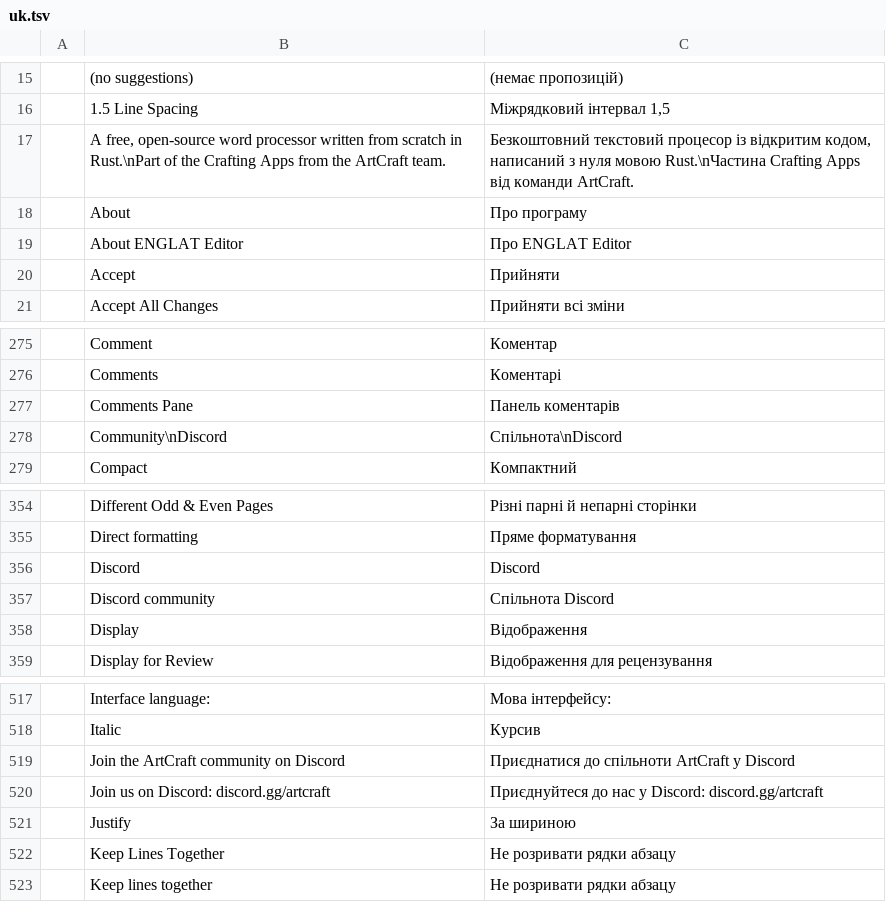
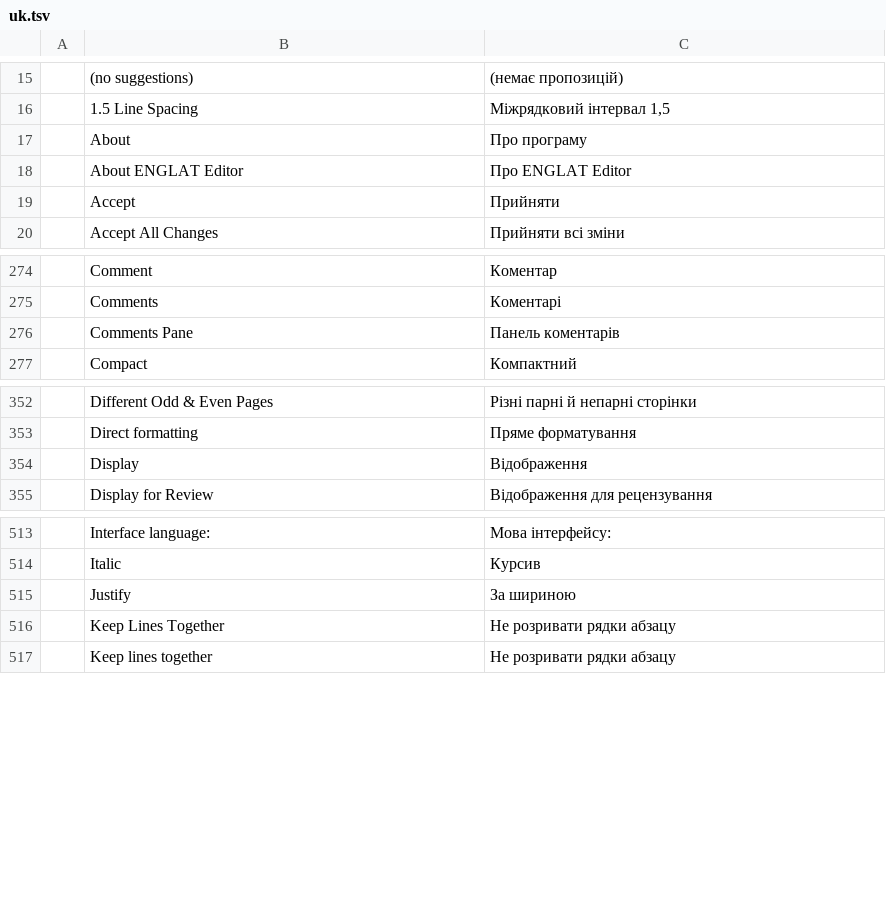
Before and after one commit to zi007/englat-editor, a TSV file: crates/ui-egui/src/i18n/uk.tsv, drawn as a sheet; only a part is shown, gaps mark what is left out.

```diff
--- a/crates/ui-egui/src/i18n/uk.tsv
+++ b/crates/ui-egui/src/i18n/uk.tsv
@@ -16,3 +16,2 @@
 	1.5 Line Spacing	Міжрядковий інтервал 1,5
-	A free, open-source word processor written from scratch in Rust.\nPart of the Crafting Apps from the ArtCraft team.	Безкоштовний текстовий процесор із відкритим кодом, написаний з нуля мовою Rust.\nЧастина Crafting Apps від команди ArtCraft.
 	About	Про програму
@@ -277,3 +276,2 @@
 	Comments Pane	Панель коментарів
-	Community\nDiscord	Спільнота\nDiscord
 	Compact	Компактний
@@ -355,4 +353,2 @@
 	Direct formatting	Пряме форматування
-	Discord	Discord
-	Discord community	Спільнота Discord
 	Display	Відображення
@@ -518,4 +514,2 @@
 	Italic	Курсив
-	Join the ArtCraft community on Discord	Приєднатися до спільноти ArtCraft у Discord
-	Join us on Discord: discord.gg/artcraft	Приєднуйтеся до нас у Discord: discord.gg/artcraft
 	Justify	За шириною
```
Also changed, not shown: crates/ui-egui/src/i18n/bg.tsv, crates/ui-egui/src/i18n/ko.tsv, 47 other files.
